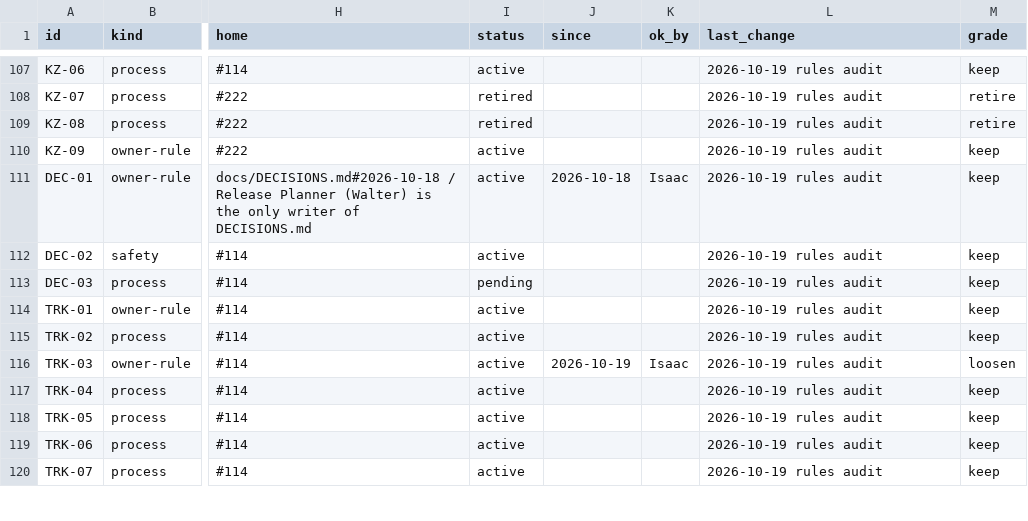
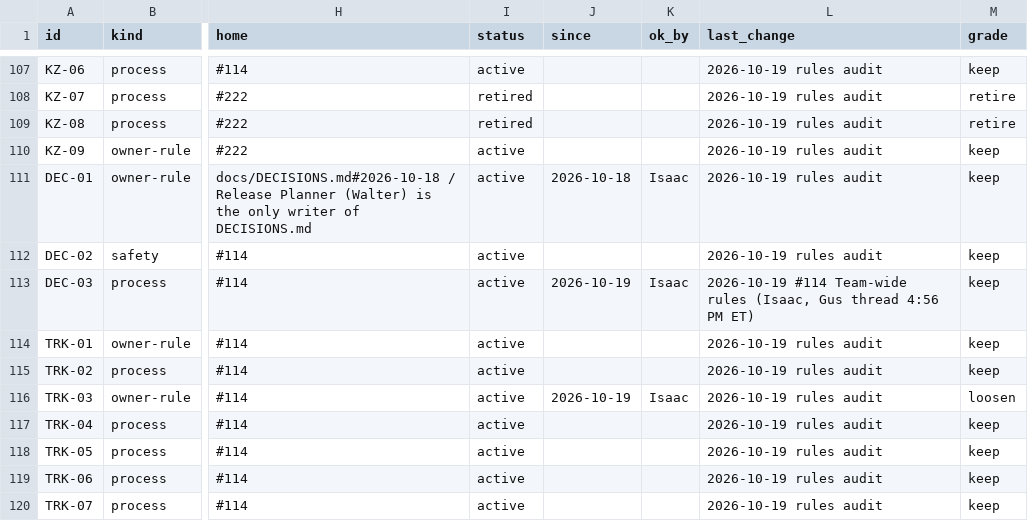
Before and after one commit to HackTheMeatball/daeva-companion, a CSV file: docs/kaizen/ledger.csv, drawn as a sheet; only a part is shown, gaps mark what is left out; the diff covers the shown part only; the diff names each change by its address in the sheet, - before the commit and + after, or states it on an @@ line.

```diff
--- a/docs/kaizen/ledger.csv
+++ b/docs/kaizen/ledger.csv
-I113 (status): pending
+I113 (status): active
-J113 (since): (empty)
+J113 (since): 2026-10-19
-K113 (ok_by): (empty)
+K113 (ok_by): Isaac
-L113 (last_change): 2026-10-19 rules audit
+L113 (last_change): 2026-10-19 #114 Team-wide rules (Isaac, Gus thread 4:56 PM ET)
```
Also changed, not shown: 31 edited cells elsewhere in this file.
